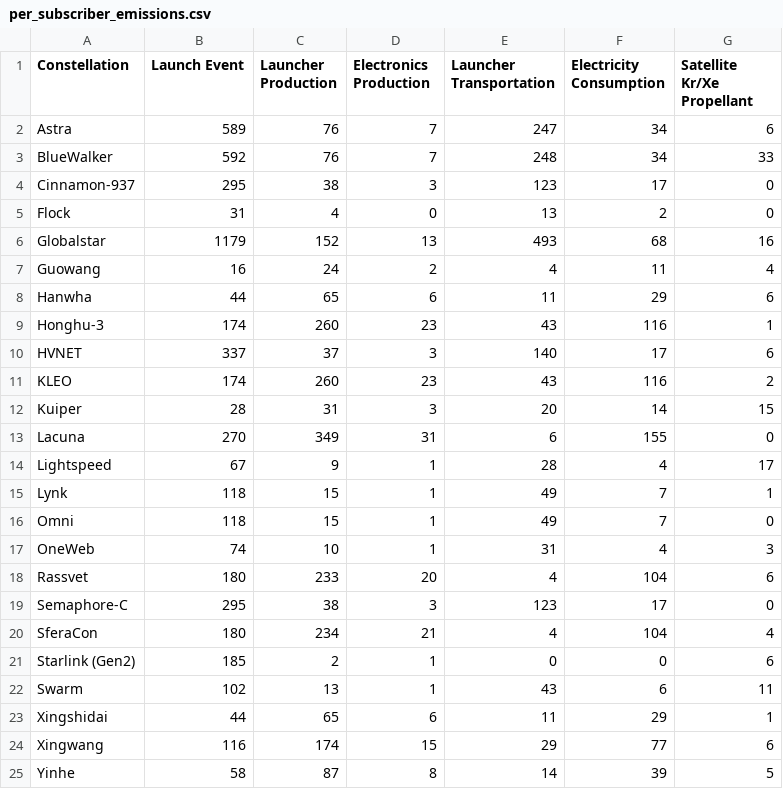
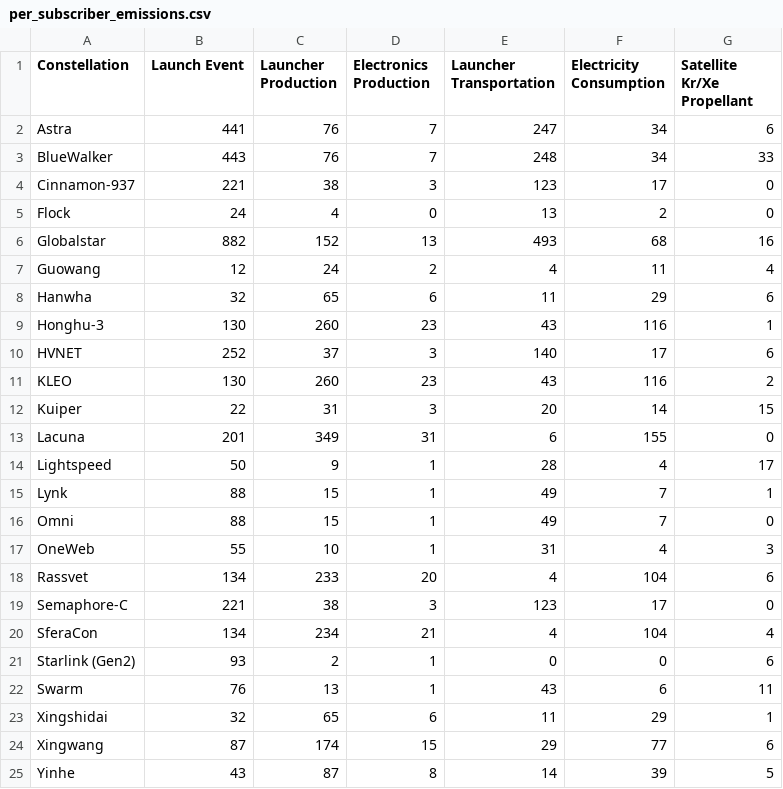
Before and after one commit to rushilkukreja/oracle, a CSV file: results/per_subscriber_emissions.csv, drawn as a sheet.

```diff
--- a/results/per_subscriber_emissions.csv
+++ b/results/per_subscriber_emissions.csv
@@ -1,25 +1,25 @@
 Constellation,Launch Event,Launcher Production,Electronics Production,Launcher Transportation,Electricity Consumption,Satellite Kr/Xe Propellant
-Astra,589,76,7,247,34,6
-BlueWalker,592,76,7,248,34,33
-Cinnamon-937,295,38,3,123,17,0
-Flock,31,4,0,13,2,0
-Globalstar,1179,152,13,493,68,16
-Guowang,16,24,2,4,11,4
-Hanwha,44,65,6,11,29,6
-Honghu-3,174,260,23,43,116,1
-HVNET,337,37,3,140,17,6
-KLEO,174,260,23,43,116,2
-Kuiper,28,31,3,20,14,15
-Lacuna,270,349,31,6,155,0
-Lightspeed,67,9,1,28,4,17
-Lynk,118,15,1,49,7,1
-Omni,118,15,1,49,7,0
-OneWeb,74,10,1,31,4,3
-Rassvet,180,233,20,4,104,6
-Semaphore-C,295,38,3,123,17,0
-SferaCon,180,234,21,4,104,4
-Starlink (Gen2),185,2,1,0,0,6
-Swarm,102,13,1,43,6,11
-Xingshidai,44,65,6,11,29,1
-Xingwang,116,174,15,29,77,6
-Yinhe,58,87,8,14,39,5
+Astra,441,76,7,247,34,6
+BlueWalker,443,76,7,248,34,33
+Cinnamon-937,221,38,3,123,17,0
+Flock,24,4,0,13,2,0
+Globalstar,882,152,13,493,68,16
+Guowang,12,24,2,4,11,4
+Hanwha,32,65,6,11,29,6
+Honghu-3,130,260,23,43,116,1
+HVNET,252,37,3,140,17,6
+KLEO,130,260,23,43,116,2
+Kuiper,22,31,3,20,14,15
+Lacuna,201,349,31,6,155,0
+Lightspeed,50,9,1,28,4,17
+Lynk,88,15,1,49,7,1
+Omni,88,15,1,49,7,0
+OneWeb,55,10,1,31,4,3
+Rassvet,134,233,20,4,104,6
+Semaphore-C,221,38,3,123,17,0
+SferaCon,134,234,21,4,104,4
+Starlink (Gen2),93,2,1,0,0,6
+Swarm,76,13,1,43,6,11
+Xingshidai,32,65,6,11,29,1
+Xingwang,87,174,15,29,77,6
+Yinhe,43,87,8,14,39,5
```
Also changed, not shown: data/raw/rocket_data.csv, data/raw/rocket_parameters.csv, 28 other files.
